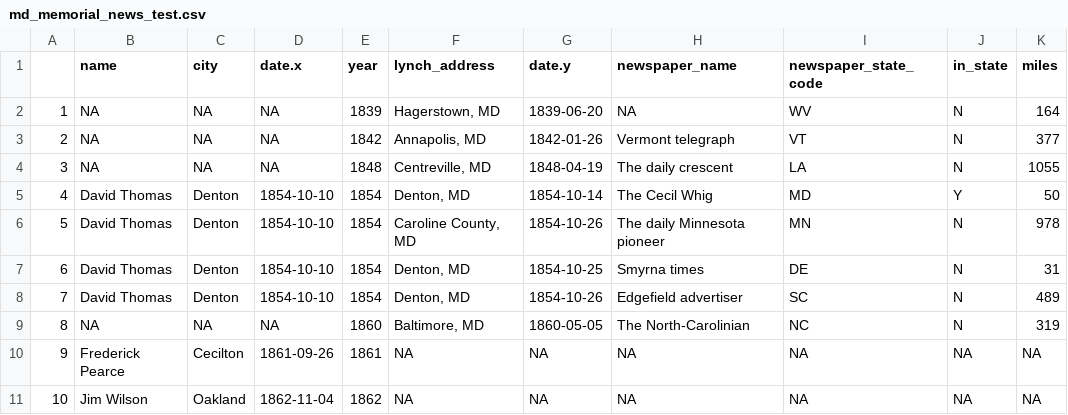
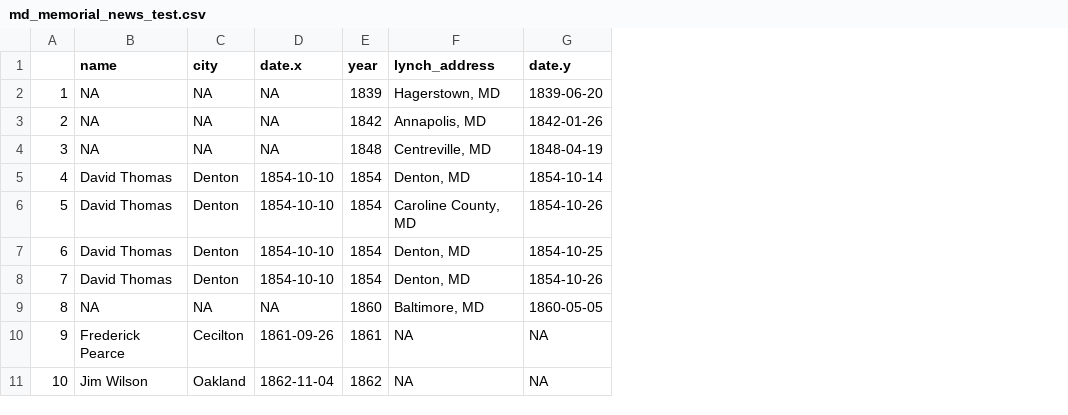
Before and after one commit to wellsdata/Jour389L, a CSV file: output/md_memorial_news_test.csv, drawn as a sheet; only a part is shown; the diff names each change by its address in the sheet, - before the commit and + after, or states it on an @@ line.

```diff
--- a/output/md_memorial_news_test.csv
+++ b/output/md_memorial_news_test.csv
-column H (newspaper_name), rows 2-11: NA | Vermont telegraph | The daily crescent | The Cecil Whig | The daily Minnesota pioneer | Smyrna times | Edgefield advertiser | The North-Carolinian | NA | NA
-column I (newspaper_state_code), rows 2-11: WV | VT | LA | MD | MN | DE | SC | NC | NA | NA
-column J (in_state), rows 2-11: N | N | N | Y | N | N | N | N | NA | NA
-column K (miles), rows 2-11: 164 | 377 | 1055 | 50 | 978 | 31 | 489 | 319 | NA | NA
```
Also changed, not shown: 10 other files.
